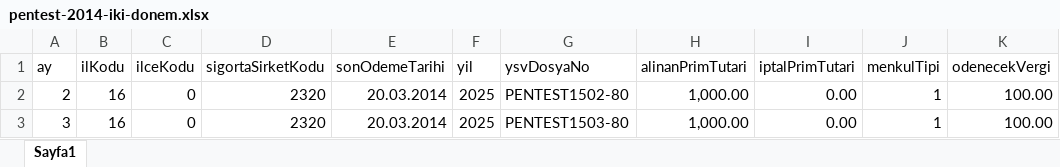
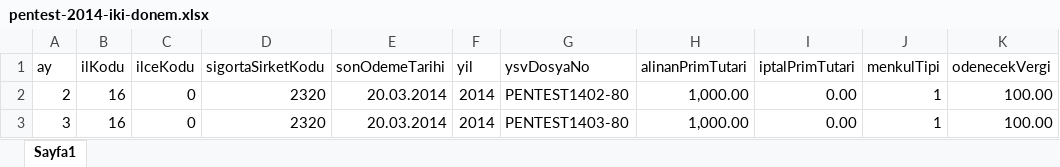
Before and after one commit to m-ogur34/sbm-declaration-servicesGit, an Excel workbook: Pen Test/pentest-2014-iki-donem.xlsx, sheet Sayfa1, drawn as a sheet; only a part is shown; values as stored, in another font and other column widths than the file's, no borders; the diff names each change by its address in the sheet, - before the commit and + after, or states it on an @@ line.

```diff
--- a/Pen Test/pentest-2014-iki-donem.xlsx (sheet Sayfa1)
+++ b/Pen Test/pentest-2014-iki-donem.xlsx (sheet Sayfa1)
-F2:F3 (yil): 2025
+F2:F3 (yil): 2014
-G2 (ysvDosyaNo): PENTEST1502-80
+G2 (ysvDosyaNo): PENTEST1402-80
-G3 (ysvDosyaNo): PENTEST1503-80
+G3 (ysvDosyaNo): PENTEST1403-80
```
Also changed, not shown: Pen Test/pentest-2014-02-hatali-satirlar.xlsx, Pen Test/pentest-2014-02-yukleme.xlsx, 10 other files.
